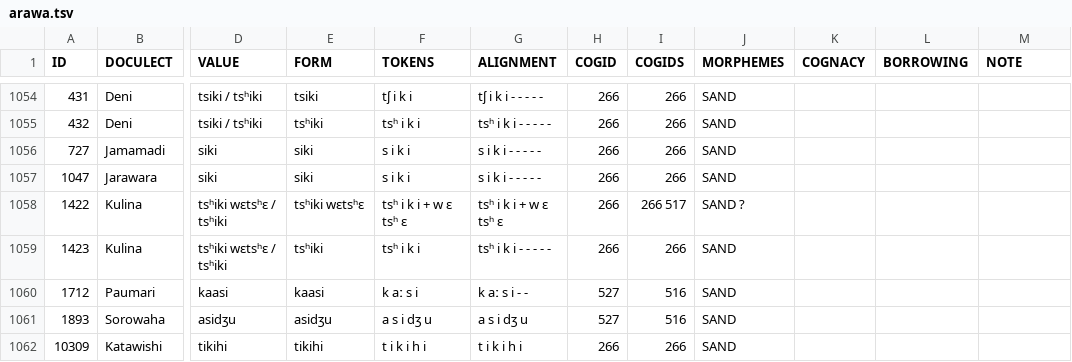
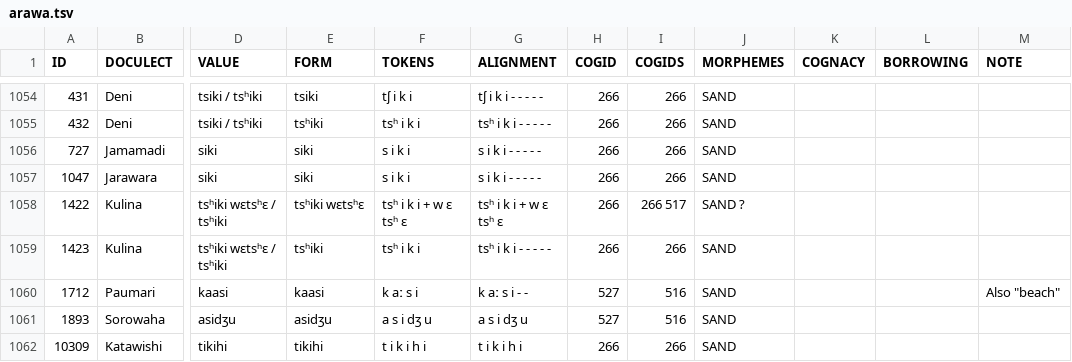
Before and after one commit to tupian-language-resources/kahd, a TSV file: raw/arawa.tsv, drawn as a sheet; only a part is shown, gaps mark what is left out; the diff names each change by its address in the sheet, - before the commit and + after, or states it on an @@ line.

```diff
--- a/raw/arawa.tsv
+++ b/raw/arawa.tsv
-M1060 (NOTE): (empty)
+M1060 (NOTE): Also "beach"
```
